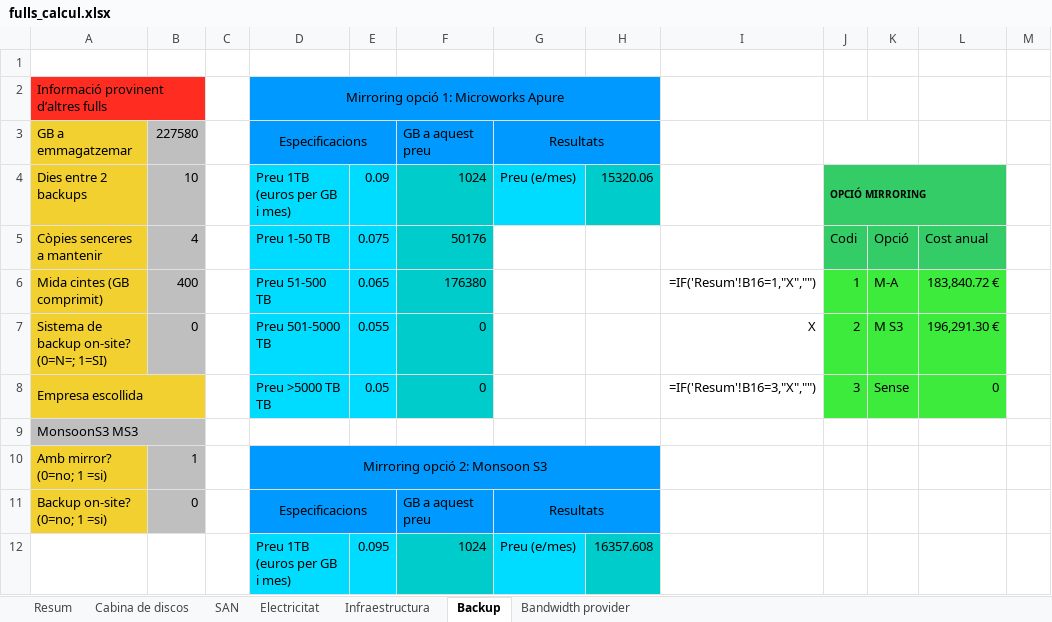
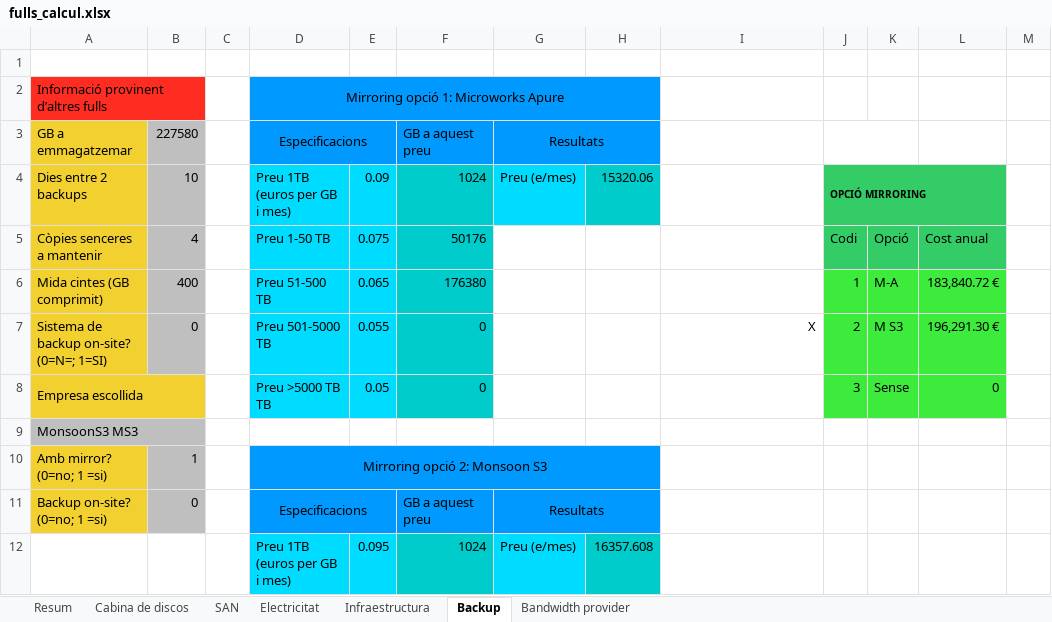
Before and after one commit to wanetty/CPD, an Excel workbook: A1/fulls_calcul.xlsx, sheet Backup, drawn as a sheet; only a part is shown; values as stored, in another font and other column widths than the file's, no borders; formulas without a stored value are shown as written; the diff names each change by its address in the sheet, - before the commit and + after, or states it on an @@ line.

```diff
--- a/A1/fulls_calcul.xlsx (sheet Backup)
+++ b/A1/fulls_calcul.xlsx (sheet Backup)
-I6: =IF('Resum'!B16=1,"X","")
+I6: (empty)
-I8: =IF('Resum'!B16=3,"X","")
+I8: (empty)
```
Also changed, not shown: sheet Electricitat, sheet Infraestructura, sheet Resum, sheet Cabina de discos, formulas that keep their value, charts or pictures.
